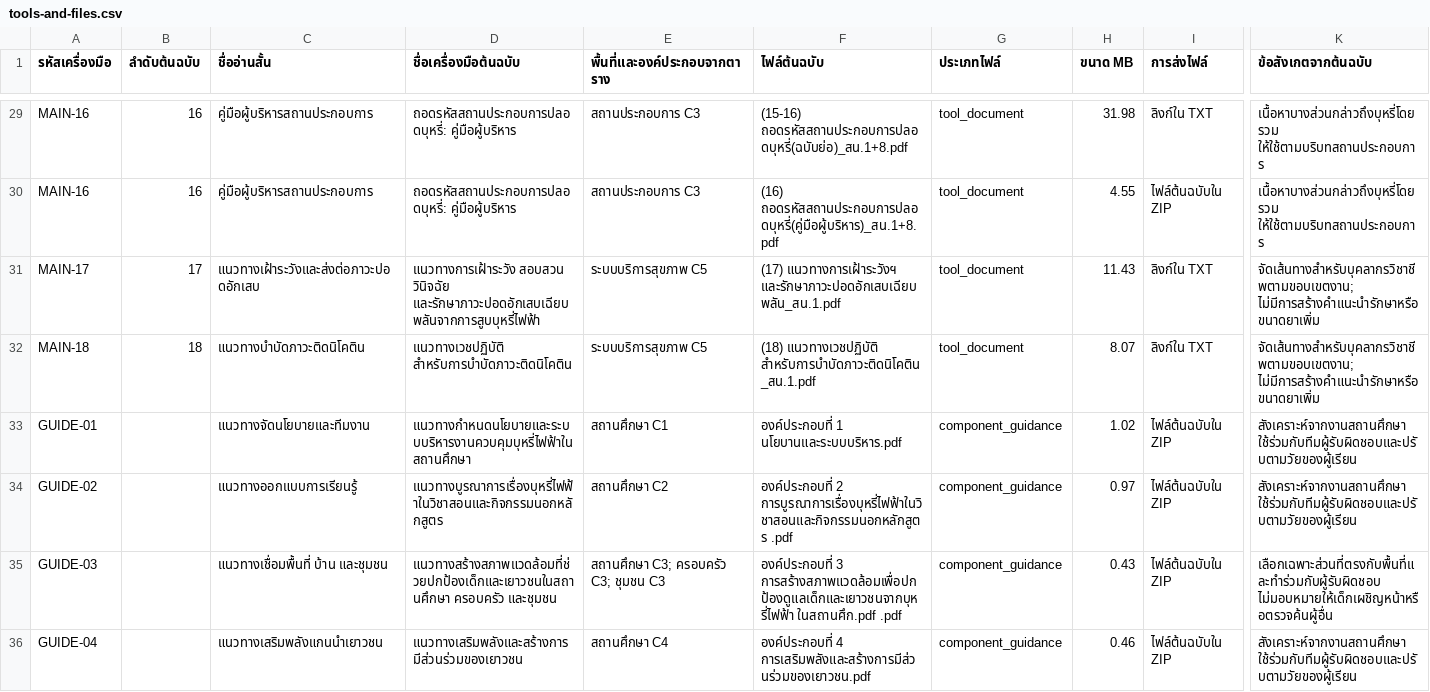
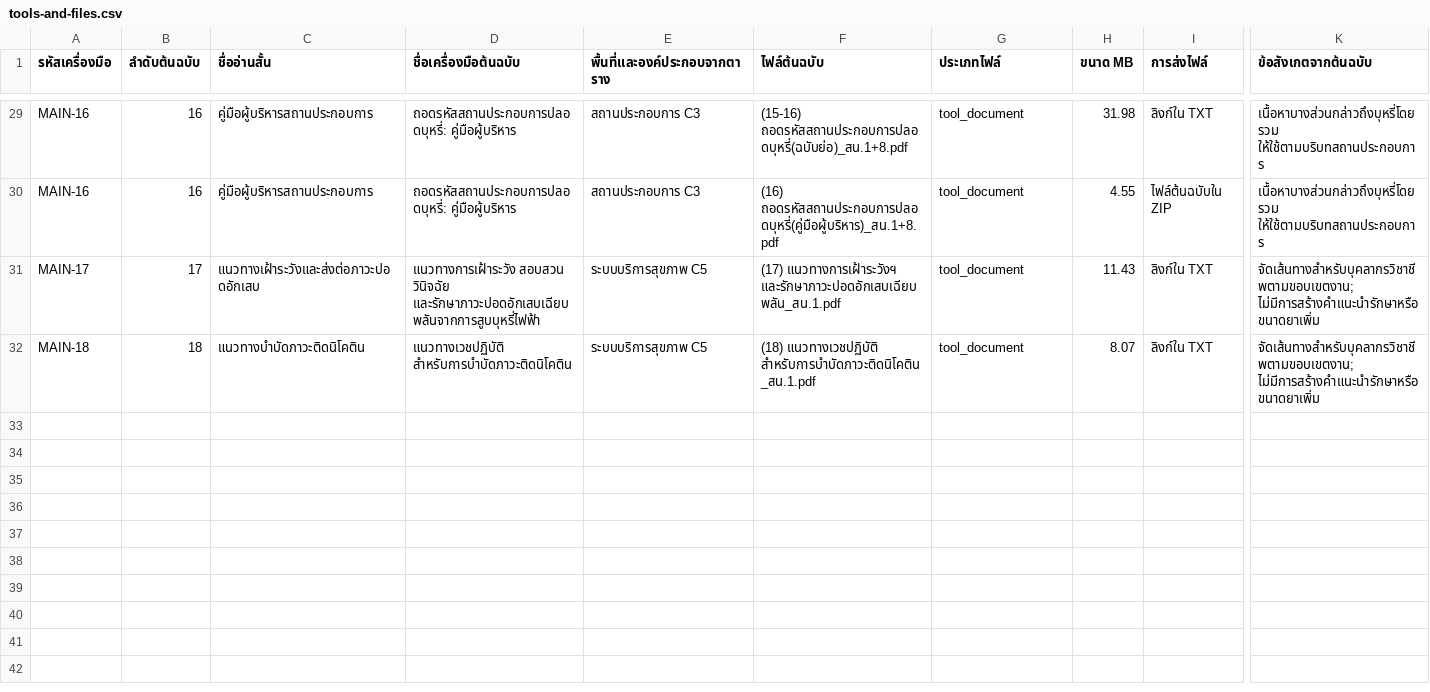
Before and after one commit to metaporntoolmorrow-bit/AI-somking-chatbot, a CSV file: presets/real-tools-v1/tools-and-files.csv, drawn as a sheet; only a part is shown, gaps mark what is left out; rows hold the shown columns only; the diff names each change by its address in the sheet, - before the commit and + after, or states it on an @@ line.

Commit message:
Exclude component reference documents from distributable tool packages

```diff
--- a/presets/real-tools-v1/tools-and-files.csv
+++ b/presets/real-tools-v1/tools-and-files.csv
-row 33: GUIDE-01 |  | แนวทางจัดนโยบายและทีมงาน | แนวทางกำหนดนโยบายและระบบบริหารงานควบคุมบุหรี่ไฟฟ้าในสถานศึกษา | สถานศึกษา C1 | องค์ประกอบที่ 1 นโยบานและระบบบริหาร.pdf | component_guidance | 1.02 | ไฟล์ต้นฉบับใน ZIP | สังเคราะห์จากงานสถานศึกษา ใช้ร่วมกับทีมผู้รับผิดชอบและปรับตามวัยของผู้เรียน
-row 34: GUIDE-02 |  | แนวทางออกแบบการเรียนรู้ | แนวทางบูรณาการเรื่องบุหรี่ไฟฟ้าในวิชาสอนและกิจกรรมนอกหลักสูตร | สถานศึกษา C2 | องค์ประกอบที่ 2 การบูรณาการเรื่องบุหรี่ไฟฟ้าในวิชาสอนและกิจกรรมนอกหลักสูตร .pdf | component_guidance | 0.97 | ไฟล์ต้นฉบับใน ZIP | สังเคราะห์จากงานสถานศึกษา ใช้ร่วมกับทีมผู้รับผิดชอบและปรับตามวัยของผู้เรียน
-row 35: GUIDE-03 |  | แนวทางเชื่อมพื้นที่ บ้าน และชุมชน | แนวทางสร้างสภาพแวดล้อมที่ช่วยปกป้องเด็กและเยาวชนในสถานศึกษา ครอบครัว และชุมชน | สถานศึกษา C3; ครอบครัว C3; ชุมชน C3 | องค์ประกอบที่ 3 การสร้างสภาพแวดล้อมเพื่อปกป้องดูแลเด็กและเยาวชนจากบุหรี่ไฟฟ้า ในสถานศึก.pdf .pdf | component_guidance | 0.43 | ไฟล์ต้นฉบับใน ZIP | เลือกเฉพาะส่วนที่ตรงกับพื้นที่และทำร่วมกับผู้รับผิดชอบ ไม่มอบหมายให้เด็กเผชิญหน้าหรือตรวจค้นผู้อื่น
-row 36: GUIDE-04 |  | แนวทางเสริมพลังแกนนำเยาวชน | แนวทางเสริมพลังและสร้างการมีส่วนร่วมของเยาวชน | สถานศึกษา C4 | องค์ประกอบที่ 4 การเสริมพลังและสร้างการมีส่วนร่วมของเยาวชน.pdf | component_guidance | 0.46 | ไฟล์ต้นฉบับใน ZIP | สังเคราะห์จากงานสถานศึกษา ใช้ร่วมกับทีมผู้รับผิดชอบและปรับตามวัยของผู้เรียน
```
Also changed, not shown: 31 other files.
